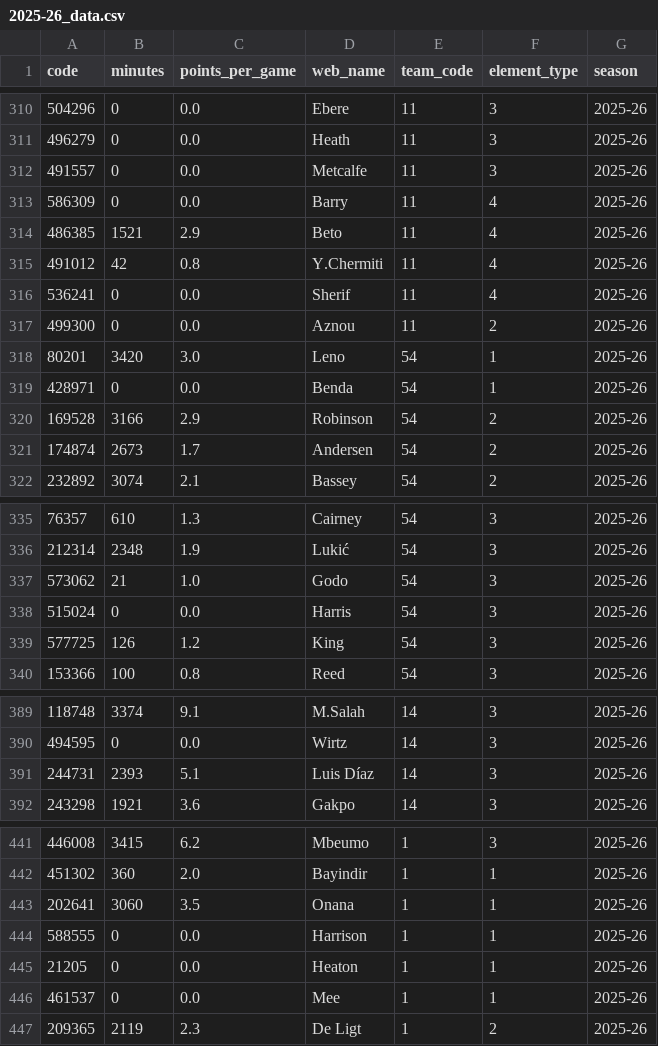
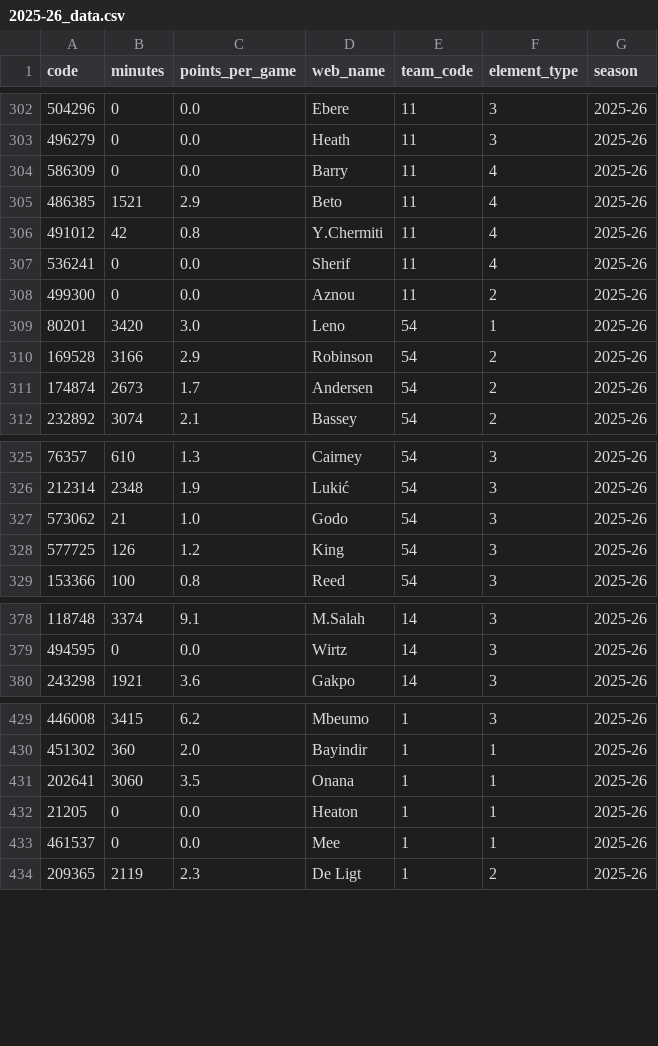
Before and after one commit to sslp23/epl-fantasy-analysis, a CSV file: curr_data/2025-26_data.csv, drawn as a sheet; only a part is shown, gaps mark what is left out; removed rows and columns are numbered as before the commit, all else as after; the diff covers the shown part only; the diff names each change by its address in the sheet, - before the commit and + after, or states it on an @@ line.

```diff
--- a/curr_data/2025-26_data.csv
+++ b/curr_data/2025-26_data.csv
-row 312: 491557 | 0 | 0.0 | Metcalfe | 11 | 3 | 2025-26
-row 319: 428971 | 0 | 0.0 | Benda | 54 | 1 | 2025-26
-row 338: 515024 | 0 | 0.0 | Harris | 54 | 3 | 2025-26
-row 391: 244731 | 2393 | 5.1 | Luis Díaz | 14 | 3 | 2025-26
-row 444: 588555 | 0 | 0.0 | Harrison | 1 | 1 | 2025-26
```
Also changed, not shown: 1 added row and 16 removed rows elsewhere in this file, 25_26_data_parsed.csv, 5 other files.
